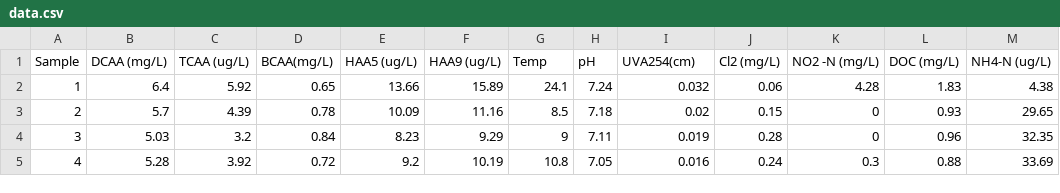
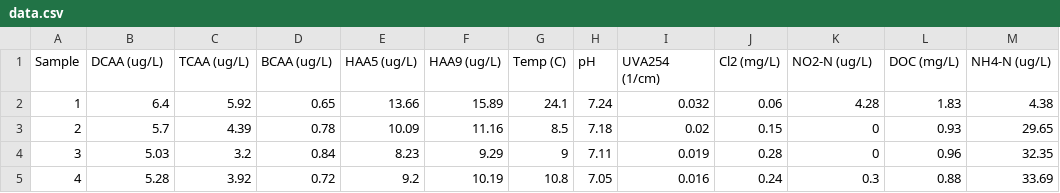
Before and after one commit to xiaoyanLi629/Physics-Informed-DBPs-Prediction, a CSV file: data/data.csv, drawn as a sheet; only a part is shown; the diff names each change by its address in the sheet, - before the commit and + after, or states it on an @@ line.

Commit message:
Standardize data.csv header units (HAA targets in ug/L, UVA254 in 1/cm) and document units in README

```diff
--- a/data/data.csv
+++ b/data/data.csv
-B1: DCAA (mg/L)
+B1: DCAA (ug/L)
-D1: BCAA(mg/L)
+D1: BCAA (ug/L)
-G1: Temp
+G1: Temp (C)
-I1: UVA254(cm)
+I1: UVA254 (1/cm)
-K1: NO2 -N (mg/L)
+K1: NO2-N (ug/L)
```
Also changed, not shown: 1 other file.
